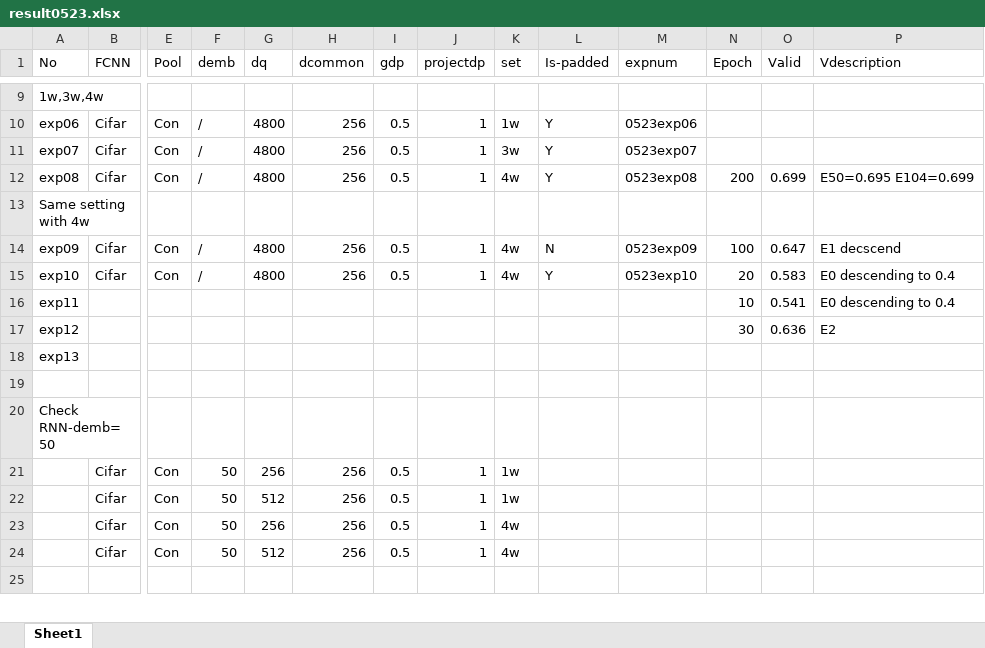
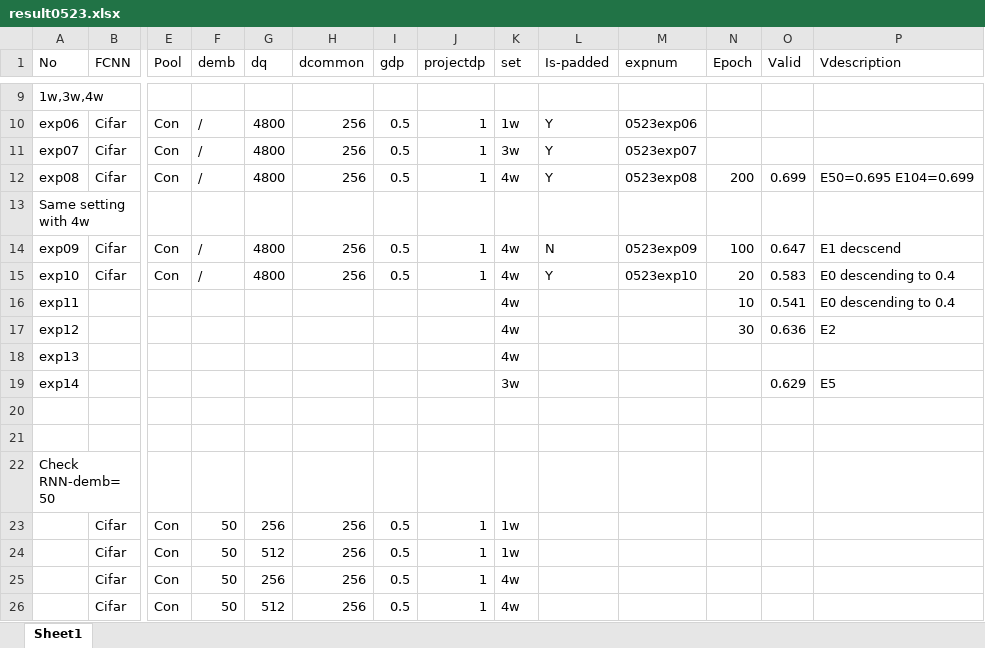
Before and after one commit to ShuaiyiHuang/VQA_MLB, an Excel workbook: result0523.xlsx, sheet Sheet1, drawn as a sheet; only a part is shown, gaps mark what is left out; the shorter side is filled out with more unchanged rows; values as stored, in another font and other column widths than the file's, no borders; rows hold the shown columns only; the diff names each change by its address in the sheet, - before the commit and + after, or states it on an @@ line.

```diff
--- a/result0523.xlsx (sheet Sheet1)
+++ b/result0523.xlsx (sheet Sheet1)
-K16:K18 (set): (empty)
+K16:K18 (set): 4w
+row 19: exp14 |  |  |  |  |  |  |  | 3w |  |  |  | 0.629 | E5
+row 20: (empty)
```
Also changed, not shown: 8 other files.
